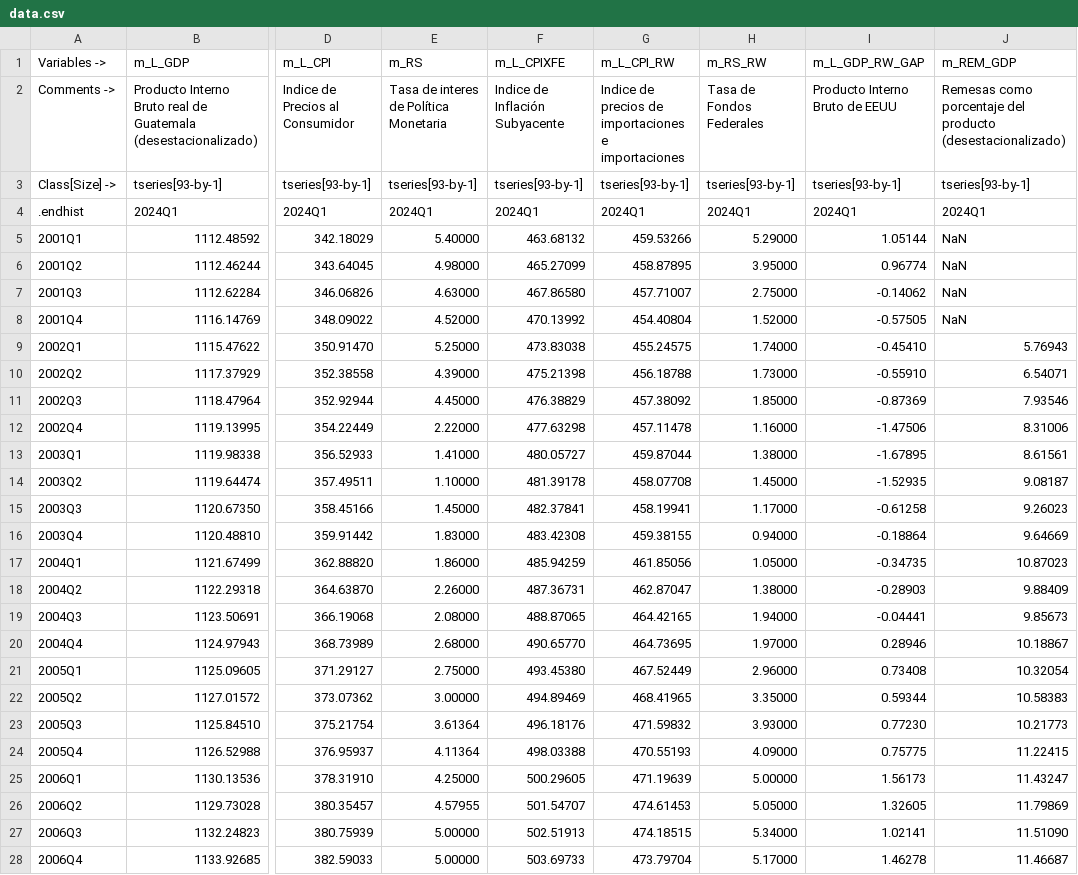
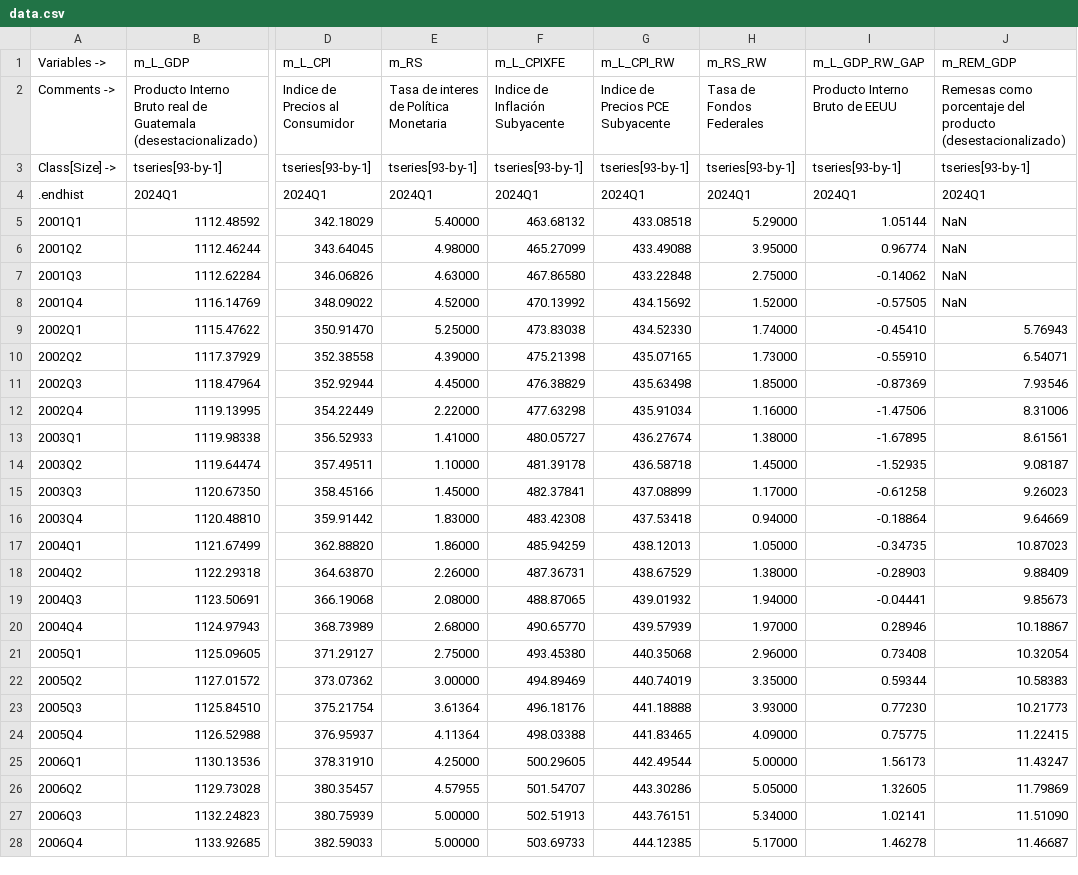
Before and after one commit to DIE-BG/QPM_DIE, a CSV file: data/corrimientos/2024-05/v0/data.csv, drawn as a sheet; only a part is shown, gaps mark what is left out; the diff covers the shown part only; the diff names each change by its address in the sheet, - before the commit and + after, or states it on an @@ line.

```diff
--- a/data/corrimientos/2024-05/v0/data.csv
+++ b/data/corrimientos/2024-05/v0/data.csv
-G2 (m_L_CPI_RW): Indice de precios de importaciones e importaciones
+G2 (m_L_CPI_RW): Indice de Precios PCE Subyacente
-G5 (m_L_CPI_RW): 459.53266
+G5 (m_L_CPI_RW): 433.08518
-G6 (m_L_CPI_RW): 458.87895
+G6 (m_L_CPI_RW): 433.49088
-G7 (m_L_CPI_RW): 457.71007
+G7 (m_L_CPI_RW): 433.22848
-G8 (m_L_CPI_RW): 454.40804
+G8 (m_L_CPI_RW): 434.15692
-G9 (m_L_CPI_RW): 455.24575
+G9 (m_L_CPI_RW): 434.52330
-G10 (m_L_CPI_RW): 456.18788
+G10 (m_L_CPI_RW): 435.07165
-G11 (m_L_CPI_RW): 457.38092
+G11 (m_L_CPI_RW): 435.63498
-G12 (m_L_CPI_RW): 457.11478
+G12 (m_L_CPI_RW): 435.91034
-G13 (m_L_CPI_RW): 459.87044
+G13 (m_L_CPI_RW): 436.27674
-G14 (m_L_CPI_RW): 458.07708
+G14 (m_L_CPI_RW): 436.58718
-G15 (m_L_CPI_RW): 458.19941
+G15 (m_L_CPI_RW): 437.08899
-G16 (m_L_CPI_RW): 459.38155
+G16 (m_L_CPI_RW): 437.53418
-G17 (m_L_CPI_RW): 461.85056
+G17 (m_L_CPI_RW): 438.12013
-G18 (m_L_CPI_RW): 462.87047
+G18 (m_L_CPI_RW): 438.67529
-G19 (m_L_CPI_RW): 464.42165
+G19 (m_L_CPI_RW): 439.01932
-G20 (m_L_CPI_RW): 464.73695
+G20 (m_L_CPI_RW): 439.57939
-G21 (m_L_CPI_RW): 467.52449
+G21 (m_L_CPI_RW): 440.35068
-G22 (m_L_CPI_RW): 468.41965
+G22 (m_L_CPI_RW): 440.74019
-G23 (m_L_CPI_RW): 471.59832
+G23 (m_L_CPI_RW): 441.18888
-G24 (m_L_CPI_RW): 470.55193
+G24 (m_L_CPI_RW): 441.83465
-G25 (m_L_CPI_RW): 471.19639
+G25 (m_L_CPI_RW): 442.49544
-G26 (m_L_CPI_RW): 474.61453
+G26 (m_L_CPI_RW): 443.30286
-G27 (m_L_CPI_RW): 474.18515
+G27 (m_L_CPI_RW): 443.76151
-G28 (m_L_CPI_RW): 473.79704
+G28 (m_L_CPI_RW): 444.12385
```
Also changed, not shown: 69 edited cells elsewhere in this file, data/corrimientos/2023-11/v0/data.csv, data/corrimientos/2024-02/v0/data.csv, 7 other files.
